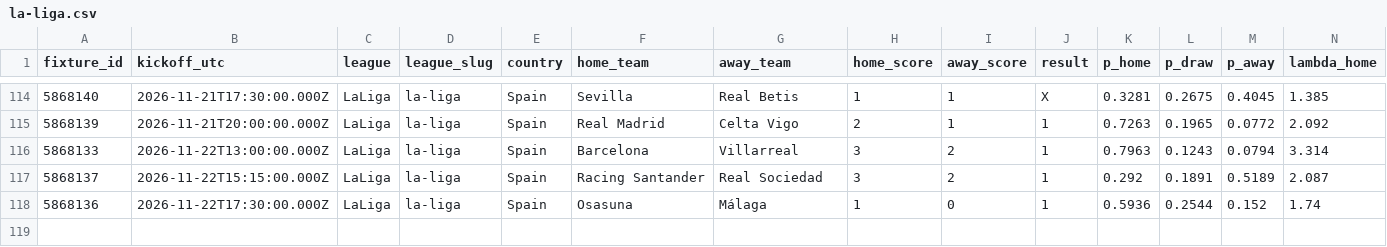
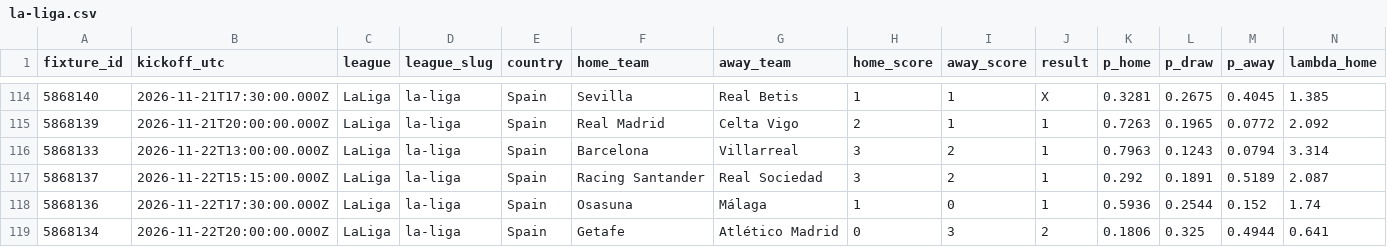
Before and after one commit to serayd61/football-predictions-open-data, a CSV file: data/leagues/la-liga.csv, drawn as a sheet; only a part is shown, gaps mark what is left out; rows hold the shown columns only; the diff names each change by its address in the sheet, - before the commit and + after, or states it on an @@ line.

```diff
--- a/data/leagues/la-liga.csv
+++ b/data/leagues/la-liga.csv
+row 119: 5868134 | 2026-11-22T20:00:00.000Z | LaLiga | la-liga | Spain | Getafe | Atlético Madrid | 0 | 3 | 2 | 0.1806 | 0.325 | 0.4944 | 0.641
```
Also changed, not shown: data/all.csv, data/leagues/brasileirao.csv, 3 other files.
